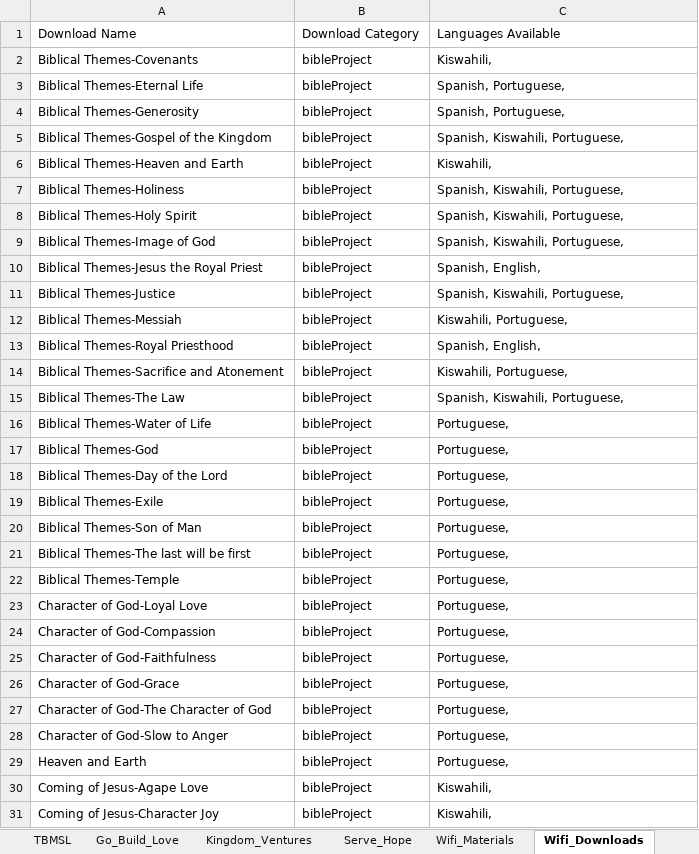
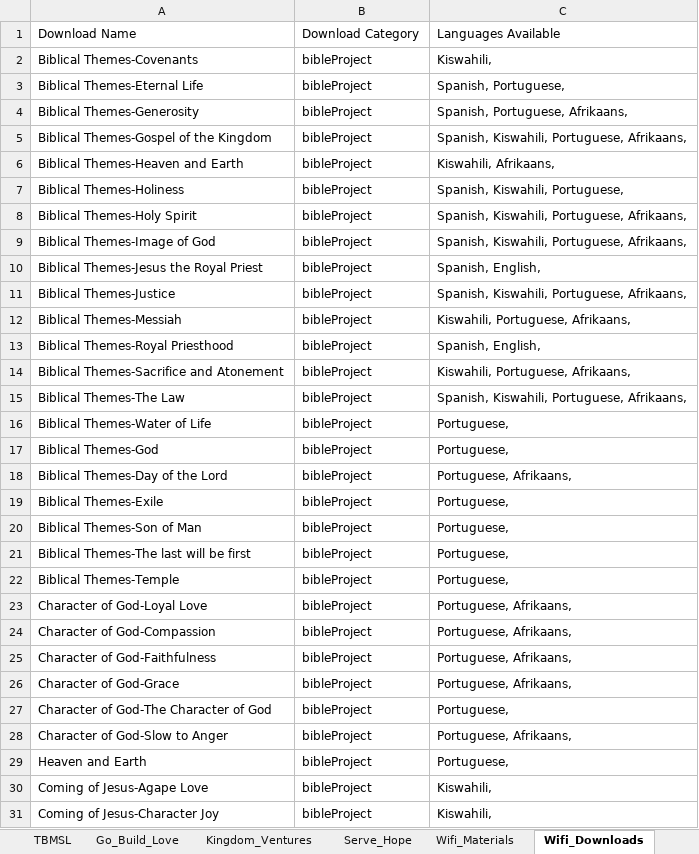
Before and after one commit to The-Bucket-Ministry/Organization-Parameters, an Excel workbook: TBM Organization Parameters.xlsx, sheet Wifi_Downloads, drawn as a sheet; only a part is shown; values as stored, in another font and other column widths than the file's, no borders; conditional formats not drawn; the diff covers the shown part only; the diff names each change by its address in the sheet, - before the commit and + after, or states it on an @@ line.

```diff
--- a/TBM Organization Parameters.xlsx (sheet Wifi_Downloads)
+++ b/TBM Organization Parameters.xlsx (sheet Wifi_Downloads)
-C4: Spanish, Portuguese,
+C4: Spanish, Portuguese, Afrikaans,
-C5: Spanish, Kiswahili, Portuguese,
+C5: Spanish, Kiswahili, Portuguese, Afrikaans,
-C6: Kiswahili,
+C6: Kiswahili, Afrikaans,
-C8:C9: Spanish, Kiswahili, Portuguese,
+C8:C9: Spanish, Kiswahili, Portuguese, Afrikaans,
-C11: Spanish, Kiswahili, Portuguese,
+C11: Spanish, Kiswahili, Portuguese, Afrikaans,
-C12: Kiswahili, Portuguese,
+C12: Kiswahili, Portuguese, Afrikaans,
-C14: Kiswahili, Portuguese,
+C14: Kiswahili, Portuguese, Afrikaans,
-C15: Spanish, Kiswahili, Portuguese,
+C15: Spanish, Kiswahili, Portuguese, Afrikaans,
-C18: Portuguese,
+C18: Portuguese, Afrikaans,
-C23:C26: Portuguese,
+C23:C26: Portuguese, Afrikaans,
-C28: Portuguese,
+C28: Portuguese, Afrikaans,
```
Also changed, not shown: 6 added rows and 40 edited cells elsewhere in this sheet, sheet Wifi_Materials.
